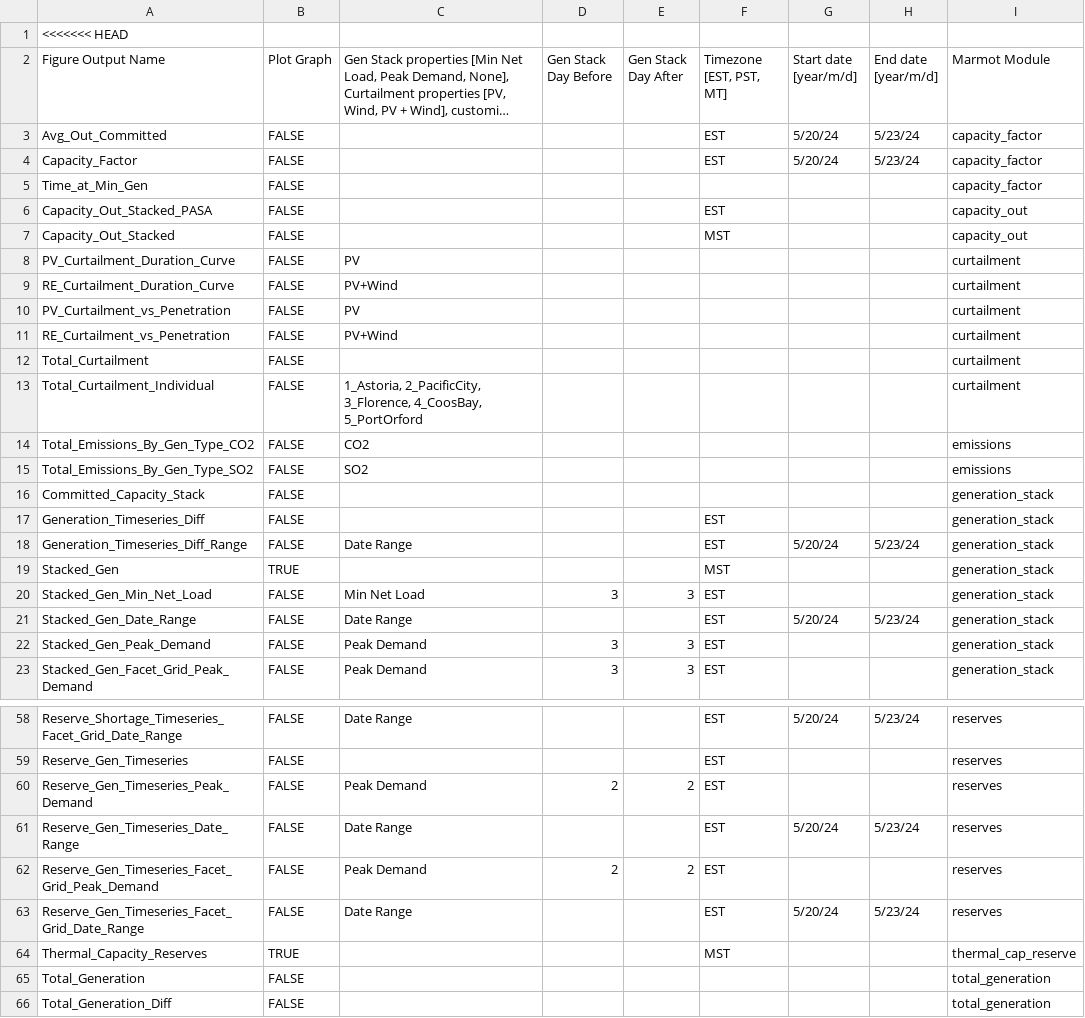
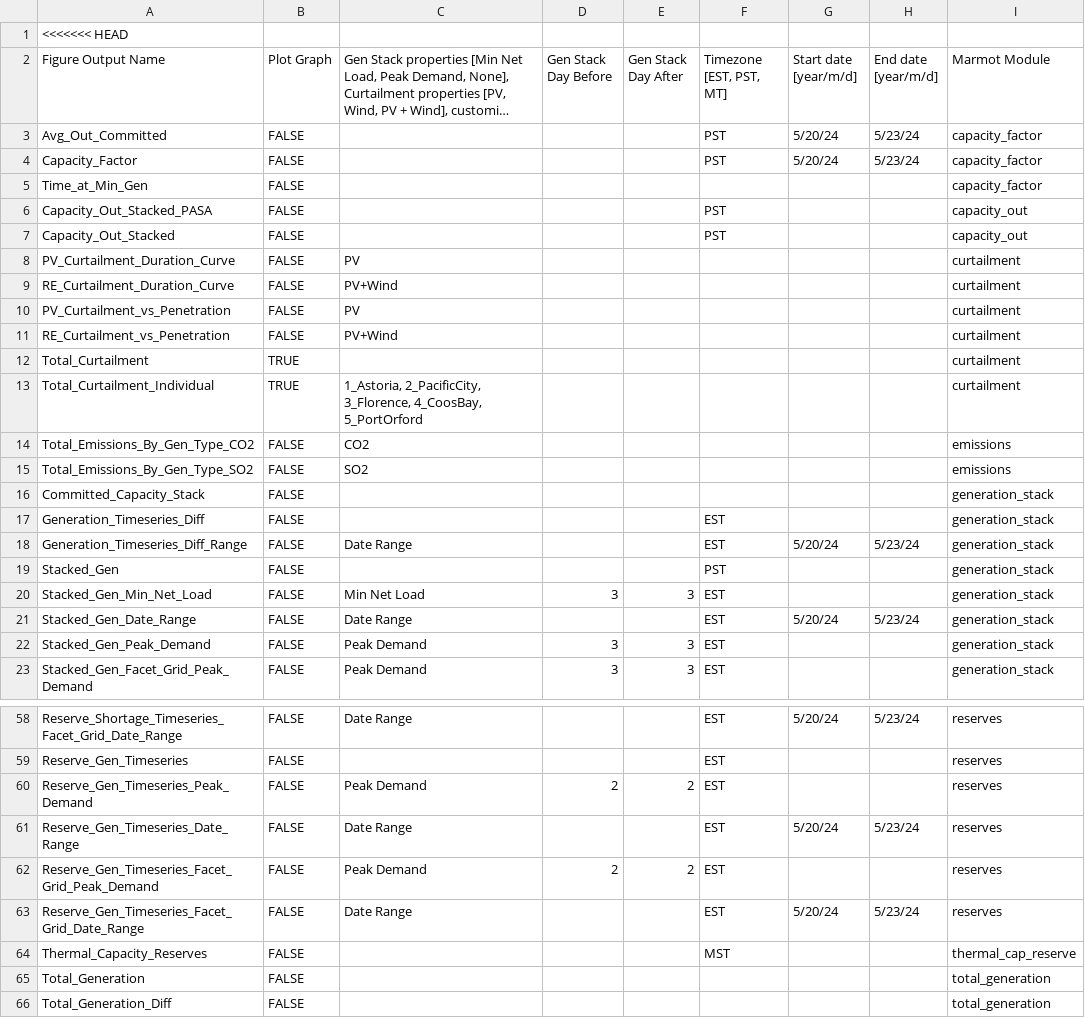
Before and after one commit to NREL/Marmot, a CSV file: marmot/Marmot_plot_select.csv, drawn as a sheet; only a part is shown, gaps mark what is left out; long unchanged cells end in …; the diff names each change by its address in the sheet, - before the commit and + after, or states it on an @@ line.

```diff
--- a/marmot/Marmot_plot_select.csv
+++ b/marmot/Marmot_plot_select.csv
-F3:F4 (Timezone [EST, PST, MT]): EST
+F3:F4 (Timezone [EST, PST, MT]): PST
-F6 (Timezone [EST, PST, MT]): EST
+F6 (Timezone [EST, PST, MT]): PST
-F7 (Timezone [EST, PST, MT]): MST
+F7 (Timezone [EST, PST, MT]): PST
-B12:B13 (Plot Graph): FALSE
+B12:B13 (Plot Graph): TRUE
-B19 (Plot Graph): TRUE
+B19 (Plot Graph): FALSE
-F19 (Timezone [EST, PST, MT]): MST
+F19 (Timezone [EST, PST, MT]): PST
-B64 (Plot Graph): TRUE
+B64 (Plot Graph): FALSE
```
Also changed, not shown: 1 other file.
